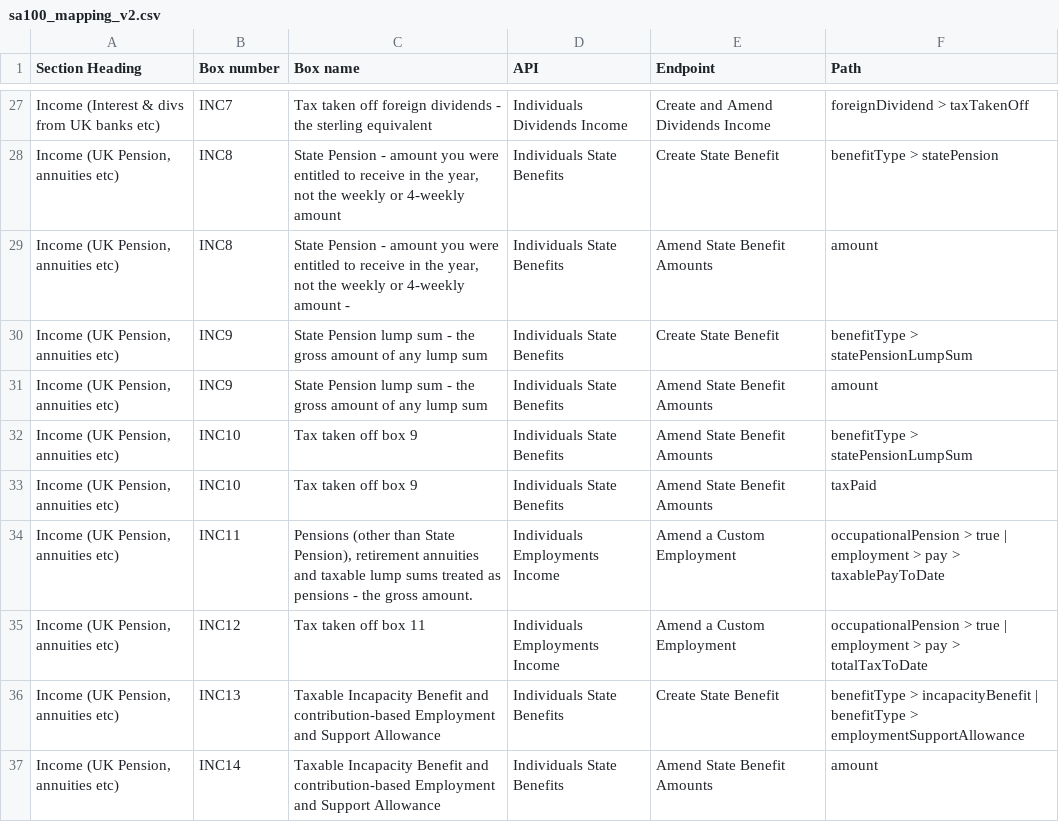
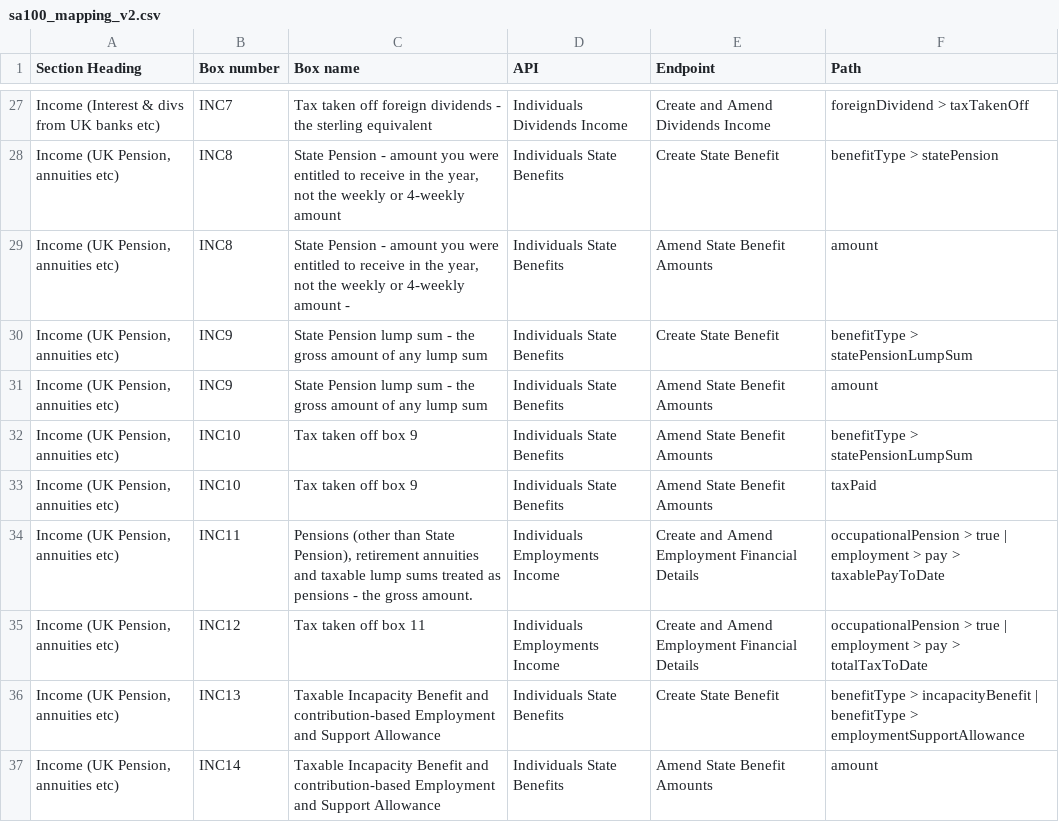
Before and after one commit to hmrc/income-tax-mtd-changelog, a CSV file: mapping/csv/sa100_mapping_v2.csv, drawn as a sheet; only a part is shown, gaps mark what is left out.

Commit message:
Update sa100_mapping_v2.csv

```diff
--- a/mapping/csv/sa100_mapping_v2.csv
+++ b/mapping/csv/sa100_mapping_v2.csv
@@ -33,4 +33,4 @@
 "Income (UK Pension, annuities etc)","INC10","Tax taken off box 9","Individuals State Benefits","Amend State Benefit Amounts","taxPaid",""
-"Income (UK Pension, annuities etc)","INC11","Pensions (other than State Pension), retirement annuities and taxable lump sums treated as pensions - the gross amount.","Individuals Employments Income","Amend a Custom Employment","occupationalPension > true | employment > pay > taxablePayToDate",""
-"Income (UK Pension, annuities etc)","INC12","Tax taken off box 11","Individuals Employments Income","Amend a Custom Employment","occupationalPension > true | employment > pay > totalTaxToDate",""
+"Income (UK Pension, annuities etc)","INC11","Pensions (other than State Pension), retirement annuities and taxable lump sums treated as pensions - the gross amount.","Individuals Employments Income","Create and Amend Employment Financial Details","occupationalPension > true | employment > pay > taxablePayToDate",""
+"Income (UK Pension, annuities etc)","INC12","Tax taken off box 11","Individuals Employments Income","Create and Amend Employment Financial Details","occupationalPension > true | employment > pay > totalTaxToDate",""
 "Income (UK Pension, annuities etc)","INC13","Taxable Incapacity Benefit and contribution-based Employment and Support Allowance","Individuals State Benefits","Create State Benefit","benefitType  > incapacityBenefit | benefitType  > employmentSupportAllowance",""
```
